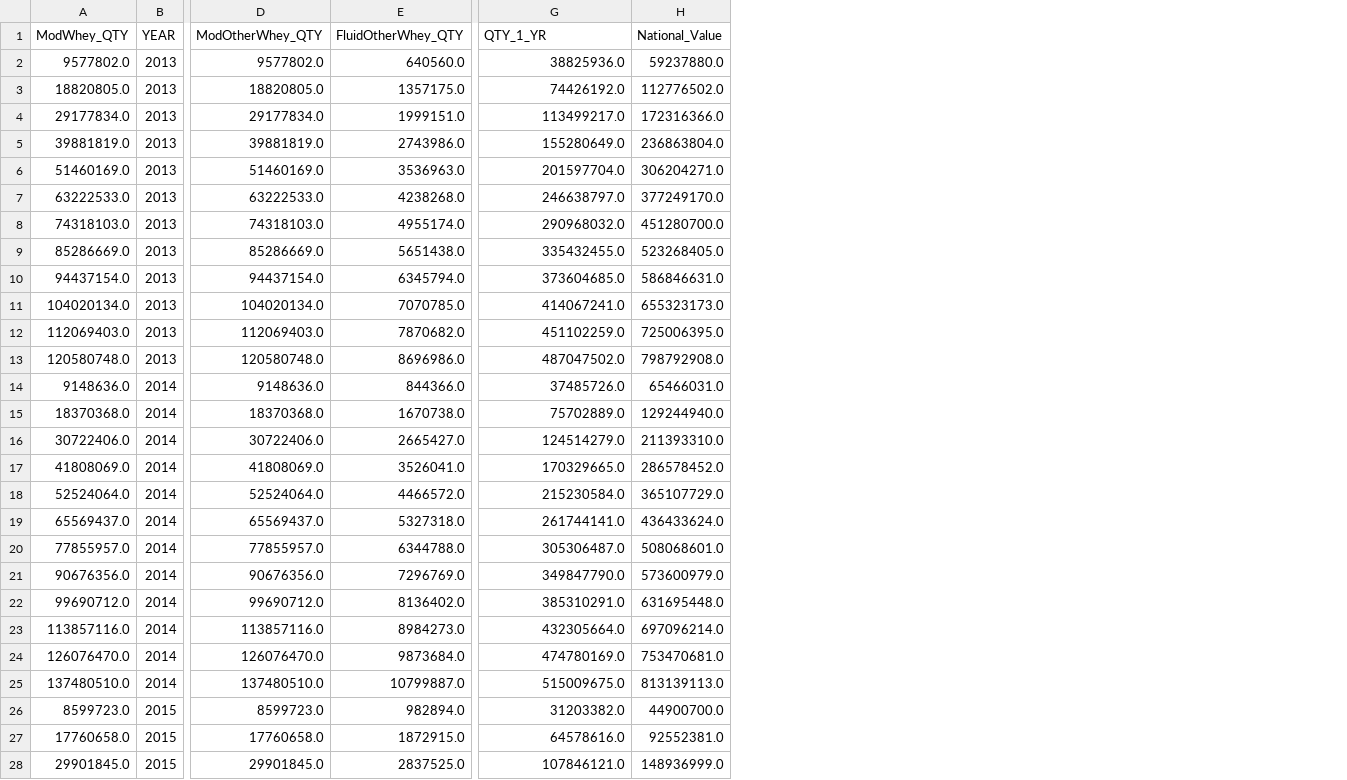
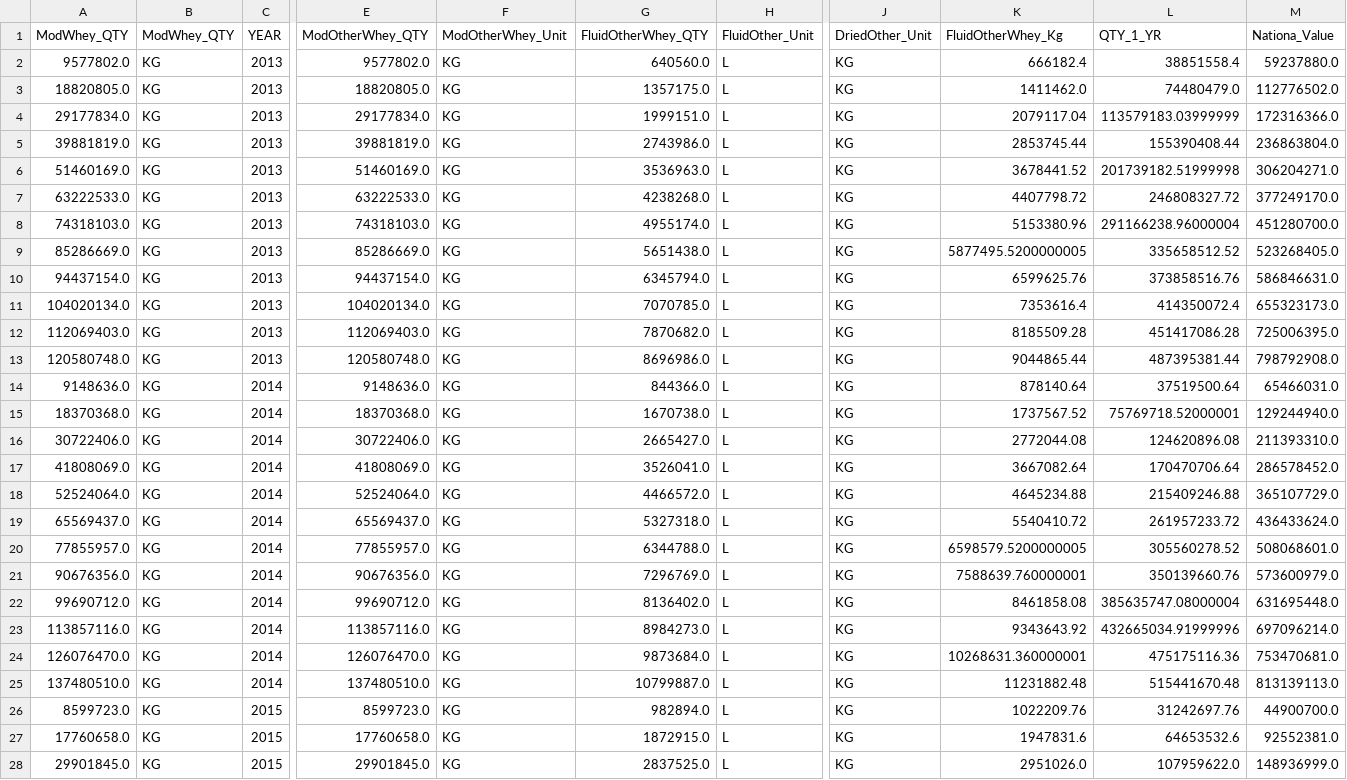
Before and after one commit to 4kaylaj/WI_Agricultural_Exports, a CSV file: Master_Whey.csv, drawn as a sheet; only a part is shown, gaps mark what is left out; addresses are those after the commit; the diff covers the shown part only; the diff names each change by its address in the sheet, - before the commit and + after, or states it on an @@ line.

```diff
--- a/Master_Whey.csv
+++ b/Master_Whey.csv
+column B (ModWhey_QTY), rows 2-28: all KG
+column F (ModOtherWhey_Unit), rows 2-28: all KG
+column H (FluidOther_Unit), rows 2-28: all L
+column J (DriedOther_Unit), rows 2-28: all KG
+column K (FluidOtherWhey_Kg), rows 2-28: 666182.4 | 1411462.0 | 2079117.04 | 2853745.44 | 3678441.52 | 4407798.72 | 5153380.96 | 5877495.5200000005 | 6599625.76 | 7353616.4 | 8185509.28 | 9044865.44 | 878140.64 | 1737567.52 | 2772044.08 | 3667082.64 | 4645234.88 | 5540410.72 | 6598579.5200000005 | 7588639.760000001 | 8461858.08 | 9343643.92 | 10268631.360000001 | 11231882.48 | 1022209.76 | 1947831.6 | 2951026.0
-M1: National_Value
+M1: Nationa_Value
-L2 (QTY_1_YR): 38825936.0
+L2 (QTY_1_YR): 38851558.4
-L3 (QTY_1_YR): 74426192.0
+L3 (QTY_1_YR): 74480479.0
-L4 (QTY_1_YR): 113499217.0
+L4 (QTY_1_YR): 113579183.03999999
-L5 (QTY_1_YR): 155280649.0
+L5 (QTY_1_YR): 155390408.44
-L6 (QTY_1_YR): 201597704.0
+L6 (QTY_1_YR): 201739182.51999998
-L7 (QTY_1_YR): 246638797.0
+L7 (QTY_1_YR): 246808327.72
-L8 (QTY_1_YR): 290968032.0
+L8 (QTY_1_YR): 291166238.96000004
-L9 (QTY_1_YR): 335432455.0
+L9 (QTY_1_YR): 335658512.52
-L10 (QTY_1_YR): 373604685.0
+L10 (QTY_1_YR): 373858516.76
-L11 (QTY_1_YR): 414067241.0
+L11 (QTY_1_YR): 414350072.4
-L12 (QTY_1_YR): 451102259.0
+L12 (QTY_1_YR): 451417086.28
-L13 (QTY_1_YR): 487047502.0
+L13 (QTY_1_YR): 487395381.44
-L14 (QTY_1_YR): 37485726.0
+L14 (QTY_1_YR): 37519500.64
-L15 (QTY_1_YR): 75702889.0
+L15 (QTY_1_YR): 75769718.52000001
-L16 (QTY_1_YR): 124514279.0
+L16 (QTY_1_YR): 124620896.08
-L17 (QTY_1_YR): 170329665.0
+L17 (QTY_1_YR): 170470706.64
-L18 (QTY_1_YR): 215230584.0
+L18 (QTY_1_YR): 215409246.88
-L19 (QTY_1_YR): 261744141.0
+L19 (QTY_1_YR): 261957233.72
-L20 (QTY_1_YR): 305306487.0
+L20 (QTY_1_YR): 305560278.52
-L21 (QTY_1_YR): 349847790.0
+L21 (QTY_1_YR): 350139660.76
-L22 (QTY_1_YR): 385310291.0
+L22 (QTY_1_YR): 385635747.08000004
-L23 (QTY_1_YR): 432305664.0
+L23 (QTY_1_YR): 432665034.91999996
-L24 (QTY_1_YR): 474780169.0
+L24 (QTY_1_YR): 475175116.36
-L25 (QTY_1_YR): 515009675.0
+L25 (QTY_1_YR): 515441670.48
-L26 (QTY_1_YR): 31203382.0
+L26 (QTY_1_YR): 31242697.76
-L27 (QTY_1_YR): 64578616.0
+L27 (QTY_1_YR): 64653532.6
-L28 (QTY_1_YR): 107846121.0
+L28 (QTY_1_YR): 107959622.0
```
Also changed, not shown: 79 edited cells elsewhere in this file, JoinedCorn.csv, JoinedGinseng.csv, 37 other files.
